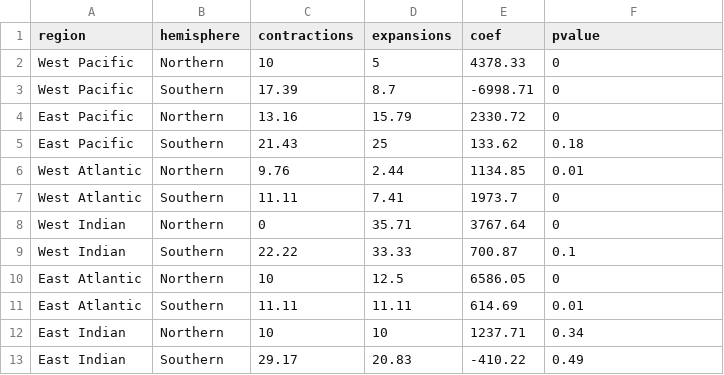
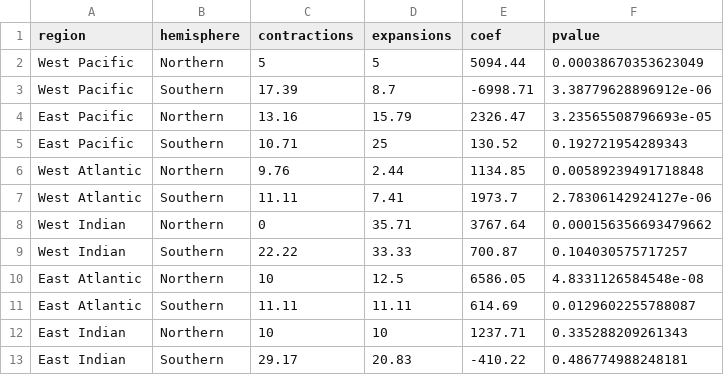
Before and after one commit to zoekitchel/shelf_habitat_distribution, a CSV file: Table1_regional_stats.csv, drawn as a sheet.

Commit message:
finalized table 1 and results section for changes in species richness

```diff
--- a/Table1_regional_stats.csv
+++ b/Table1_regional_stats.csv
@@ -1,13 +1,13 @@
 region,hemisphere,contractions,expansions,coef,pvalue
-West Pacific,Northern,10,5,4378.33,0
-West Pacific,Southern,17.39,8.7,-6998.71,0
-East Pacific,Northern,13.16,15.79,2330.72,0
-East Pacific,Southern,21.43,25,133.62,0.18
-West Atlantic,Northern,9.76,2.44,1134.85,0.01
-West Atlantic,Southern,11.11,7.41,1973.7,0
-West Indian,Northern,0,35.71,3767.64,0
-West Indian,Southern,22.22,33.33,700.87,0.1
-East Atlantic,Northern,10,12.5,6586.05,0
-East Atlantic,Southern,11.11,11.11,614.69,0.01
-East Indian,Northern,10,10,1237.71,0.34
-East Indian,Southern,29.17,20.83,-410.22,0.49
+West Pacific,Northern,5,5,5094.44,0.00038670353623049
+West Pacific,Southern,17.39,8.7,-6998.71,3.38779628896912e-06
+East Pacific,Northern,13.16,15.79,2326.47,3.23565508796693e-05
+East Pacific,Southern,10.71,25,130.52,0.192721954289343
+West Atlantic,Northern,9.76,2.44,1134.85,0.00589239491718848
+West Atlantic,Southern,11.11,7.41,1973.7,2.78306142924127e-06
+West Indian,Northern,0,35.71,3767.64,0.000156356693479662
+West Indian,Southern,22.22,33.33,700.87,0.104030575717257
+East Atlantic,Northern,10,12.5,6586.05,4.8331126584548e-08
+East Atlantic,Southern,11.11,11.11,614.69,0.0129602255788087
+East Indian,Northern,10,10,1237.71,0.335288209261343
+East Indian,Southern,29.17,20.83,-410.22,0.486774988248181
```
Also changed, not shown: 30 other files.
